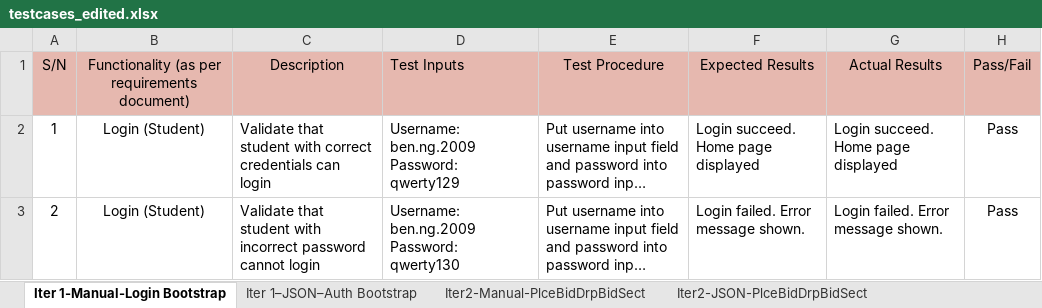
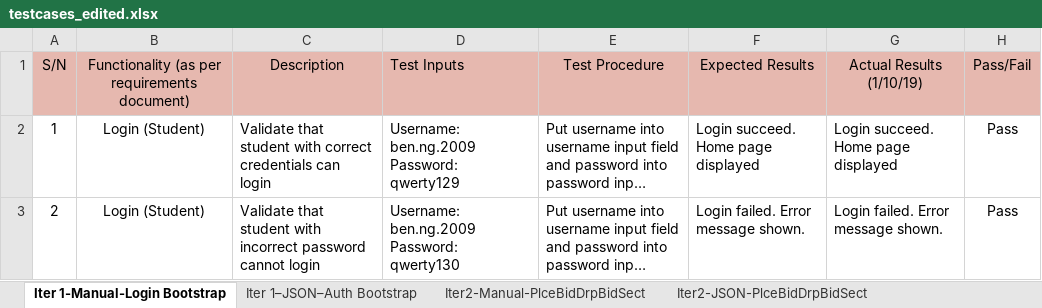
Before and after one commit to weichen-0/Bidding-Online-System, an Excel workbook: testing/testcases_edited.xlsx, sheet Iter 1-Manual-Login Bootstrap, drawn as a sheet; only a part is shown; long unchanged cells end in …; values as stored, in another font and other column widths than the file's, no borders; the diff names each change by its address in the sheet, - before the commit and + after, or states it on an @@ line.

```diff
--- a/testing/testcases_edited.xlsx (sheet Iter 1-Manual-Login Bootstrap)
+++ b/testing/testcases_edited.xlsx (sheet Iter 1-Manual-Login Bootstrap)
-G1: Actual Results
+G1: Actual Results (1/10/19)
```
Also changed, not shown: sheet Iter 1–JSON–Auth Bootstrap, sheet Iter2-JSON-PlceBidDrpBidSect, sheet Iter2-Manual-PlceBidDrpBidSect, testing/testcases.xlsx, 50 other files.
